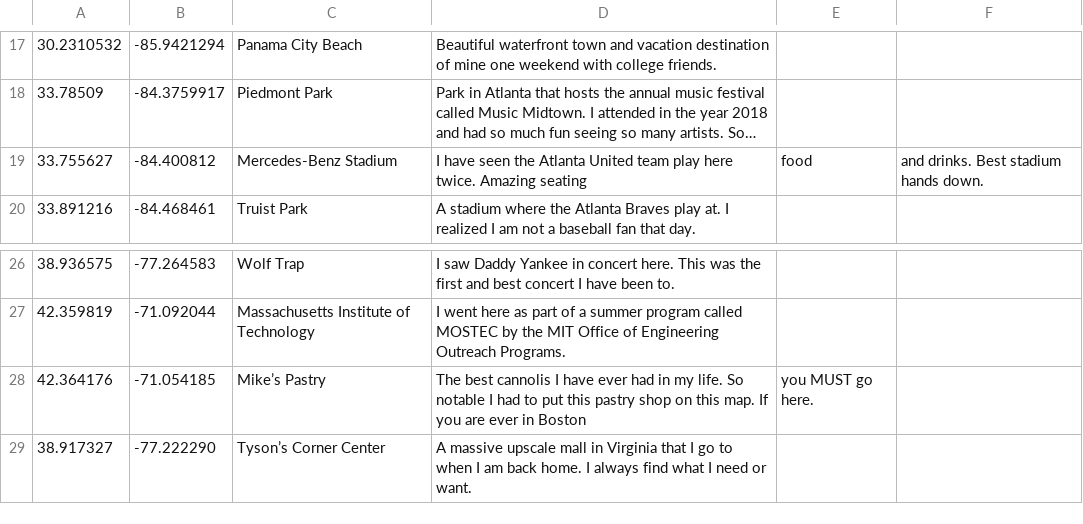
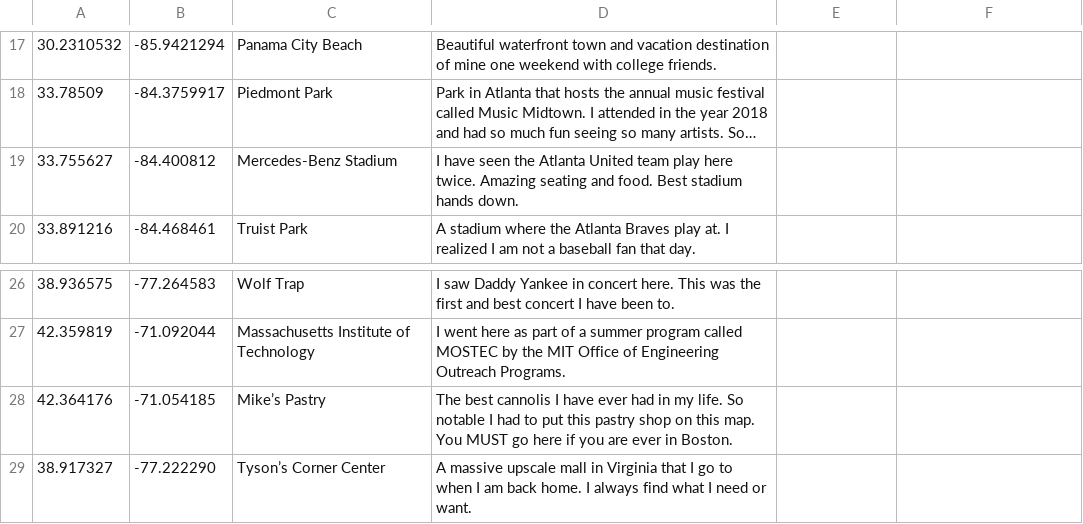
Before and after one commit to rwackes/step-portfolio, a CSV file: portfolio/src/main/webapp/WEB-INF/my-markers-data.csv, drawn as a sheet; only a part is shown, gaps mark what is left out; long unchanged cells end in …; the diff names each change by its address in the sheet, - before the commit and + after, or states it on an @@ line.

Commit message:
Remove commas that created malformation.

```diff
--- a/portfolio/src/main/webapp/WEB-INF/my-markers-data.csv
+++ b/portfolio/src/main/webapp/WEB-INF/my-markers-data.csv
-D19: …Amazing seating
+D19: …Amazing seating and food. Best stadium hands down.
-E19: food
+E19: (empty)
-F19: and drinks. Best stadium hands down.
+F19: (empty)
-D28: …this map. If you are ever in Boston
+D28: …this map. You MUST go here if you are ever in Boston.
-E28: you MUST go here.
+E28: (empty)
```
